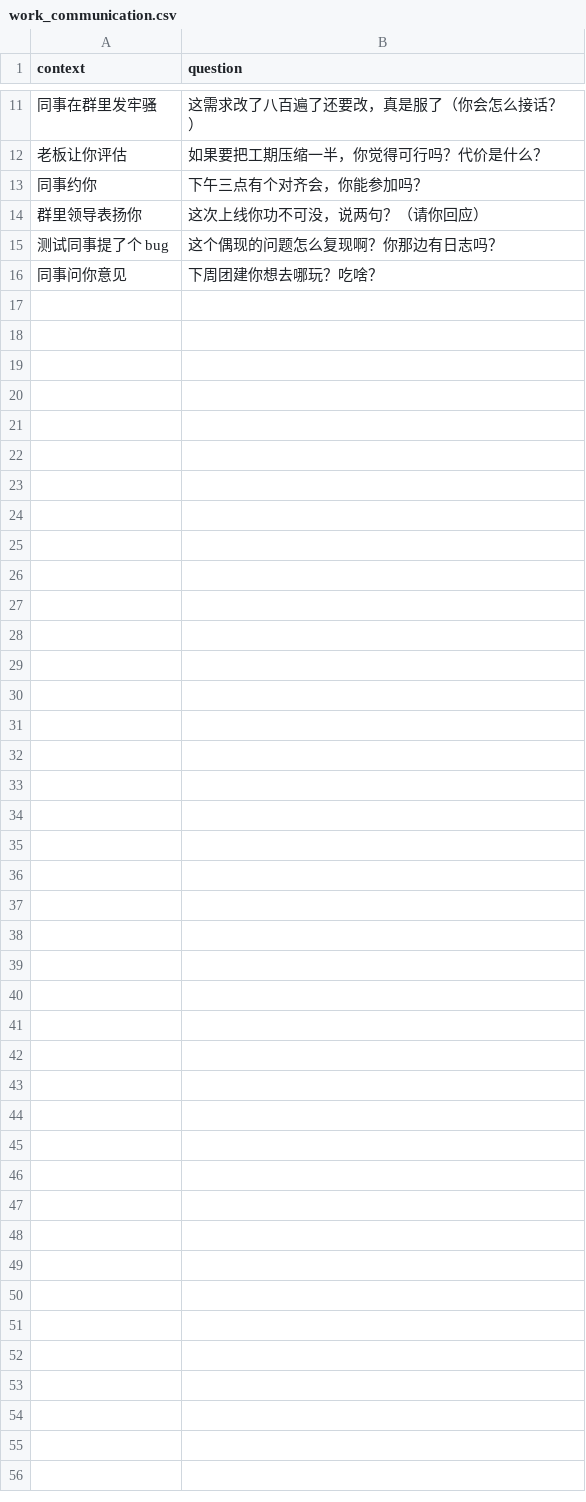
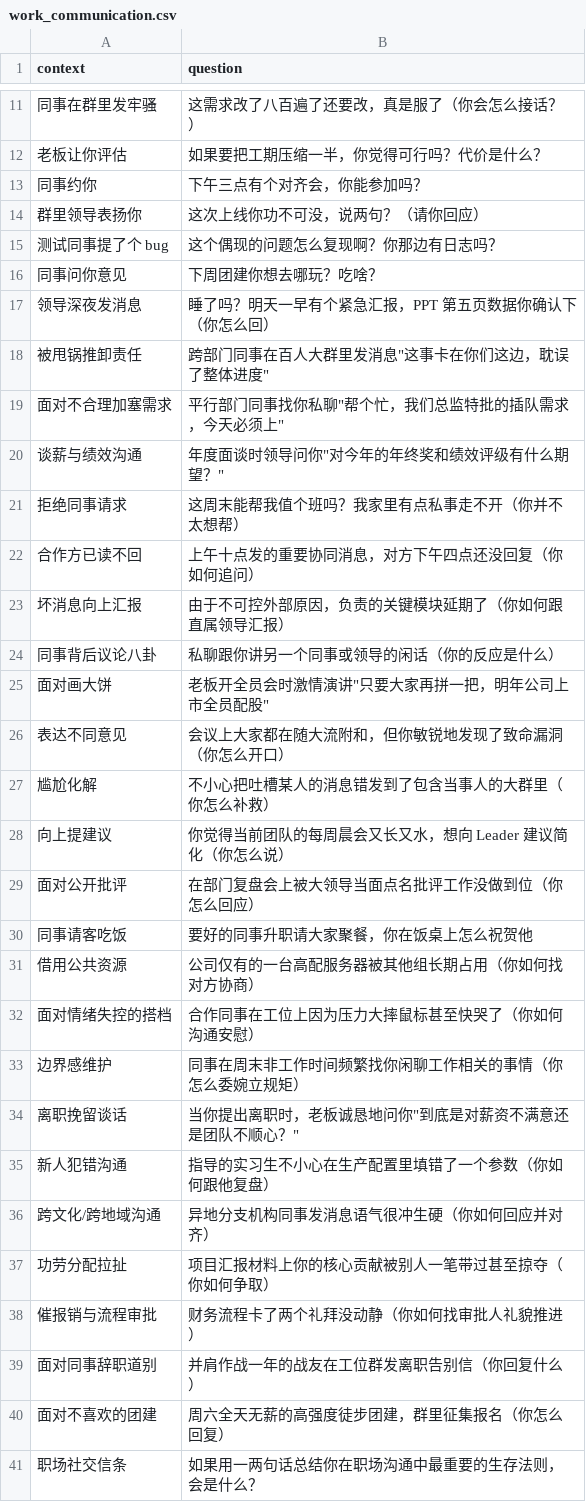
Before and after one commit to Feng-H/personal-lora-llm, a CSV file: questionnaires/work_communication.csv, drawn as a sheet; only a part is shown, gaps mark what is left out.

```diff
--- a/questionnaires/work_communication.csv
+++ b/questionnaires/work_communication.csv
@@ -16 +16,26 @@ context,question
 同事问你意见,"下周团建你想去哪玩？吃啥？"
+领导深夜发消息,"睡了吗？明天一早有个紧急汇报，PPT 第五页数据你确认下"（你怎么回）
+被甩锅推卸责任,跨部门同事在百人大群里发消息"这事卡在你们这边，耽误了整体进度"
+面对不合理加塞需求,平行部门同事找你私聊"帮个忙，我们总监特批的插队需求，今天必须上"
+谈薪与绩效沟通,年度面谈时领导问你"对今年的年终奖和绩效评级有什么期望？"
+拒绝同事请求,"这周末能帮我值个班吗？我家里有点私事走不开"（你并不太想帮）
+合作方已读不回,上午十点发的重要协同消息，对方下午四点还没回复（你如何追问）
+坏消息向上汇报,由于不可控外部原因，负责的关键模块延期了（你如何跟直属领导汇报）
+同事背后议论八卦,私聊跟你讲另一个同事或领导的闲话（你的反应是什么）
+面对画大饼,老板开全员会时激情演讲"只要大家再拼一把，明年公司上市全员配股"
+表达不同意见,会议上大家都在随大流附和，但你敏锐地发现了致命漏洞（你怎么开口）
+尴尬化解,不小心把吐槽某人的消息错发到了包含当事人的大群里（你怎么补救）
+向上提建议,你觉得当前团队的每周晨会又长又水，想向 Leader 建议简化（你怎么说）
+面对公开批评,在部门复盘会上被大领导当面点名批评工作没做到位（你怎么回应）
+同事请客吃饭,要好的同事升职请大家聚餐，你在饭桌上怎么祝贺他
+借用公共资源,公司仅有的一台高配服务器被其他组长期占用（你如何找对方协商）
+面对情绪失控的搭档,合作同事在工位上因为压力大摔鼠标甚至快哭了（你如何沟通安慰）
+边界感维护,同事在周末非工作时间频繁找你闲聊工作相关的事情（你怎么委婉立规矩）
+离职挽留谈话,当你提出离职时，老板诚恳地问你"到底是对薪资不满意还是团队不顺心？"
+新人犯错沟通,指导的实习生不小心在生产配置里填错了一个参数（你如何跟他复盘）
+跨文化/跨地域沟通,异地分支机构同事发消息语气很冲生硬（你如何回应并对齐）
+功劳分配拉扯,项目汇报材料上你的核心贡献被别人一笔带过甚至掠夺（你如何争取）
+催报销与流程审批,财务流程卡了两个礼拜没动静（你如何找审批人礼貌推进）
+面对同事辞职道别,并肩作战一年的战友在工位群发离职告别信（你回复什么）
+面对不喜欢的团建,周六全天无薪的高强度徒步团建，群里征集报名（你怎么回复）
+职场社交信条,"如果用一两句话总结你在职场沟通中最重要的生存法则，会是什么？"
```
Also changed, not shown: questionnaires/engineer.csv, questionnaires/family_parenting.csv, 6 other files.
